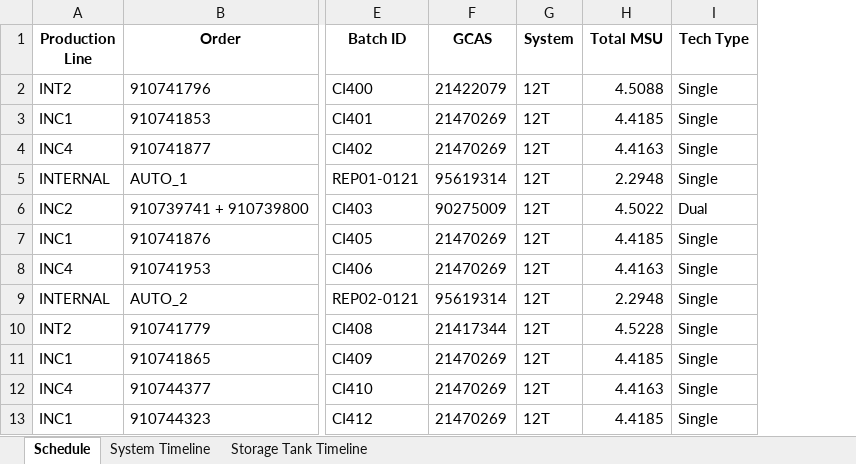
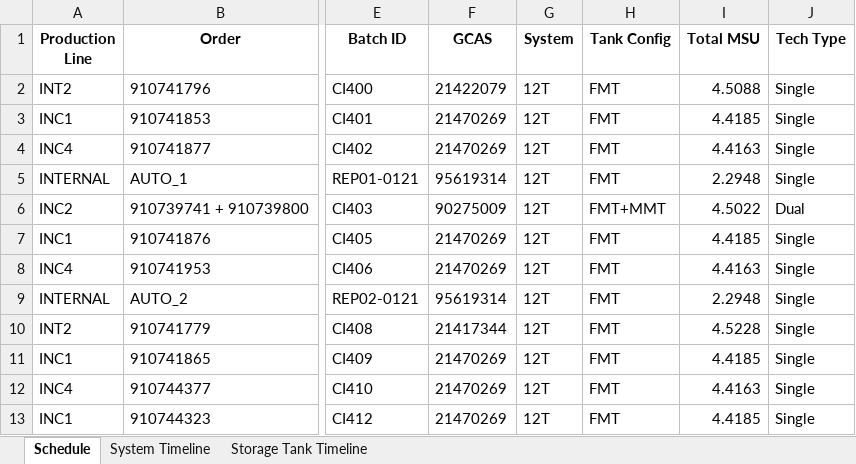
Before and after one commit to Aetheradix/PG-AutoProdTool, an Excel workbook: APPT/data/output/Final_Production_Plan.xlsx, sheet Schedule, drawn as a sheet; only a part is shown, gaps mark what is left out; values as stored, in another font and other column widths than the file's, no borders; the diff names each change by its address in the sheet, - before the commit and + after, or states it on an @@ line.

```diff
--- a/APPT/data/output/Final_Production_Plan.xlsx (sheet Schedule)
+++ b/APPT/data/output/Final_Production_Plan.xlsx (sheet Schedule)
+column H (Tank Config), rows 2-13: FMT | FMT | FMT | FMT | FMT+MMT | FMT | FMT | FMT | FMT | FMT | FMT | FMT
```
Also changed, not shown: 3 other files.
